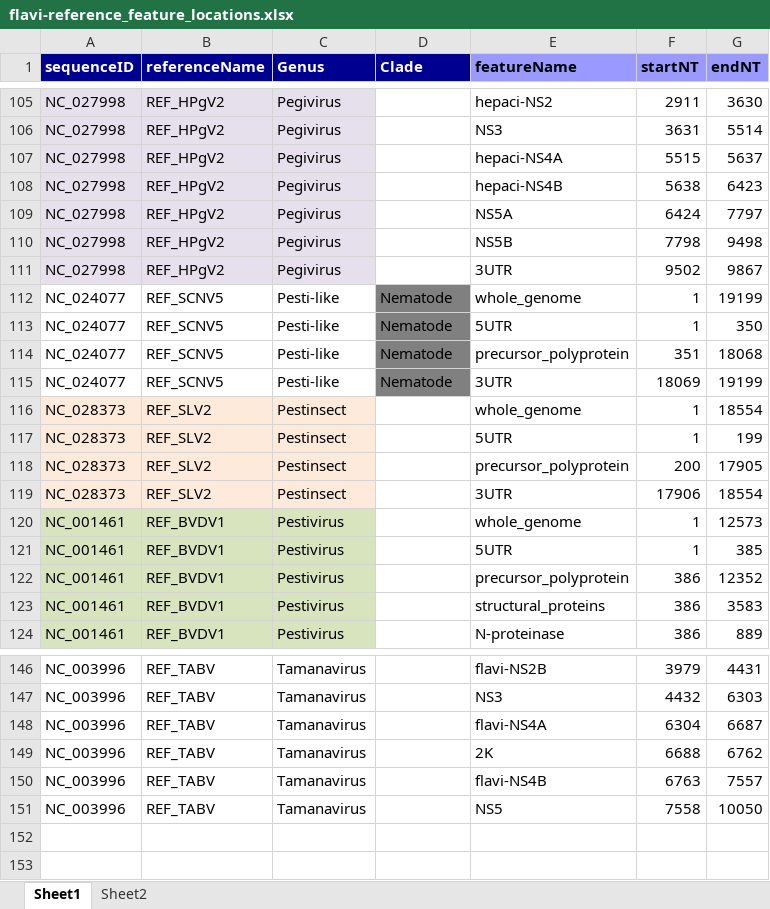
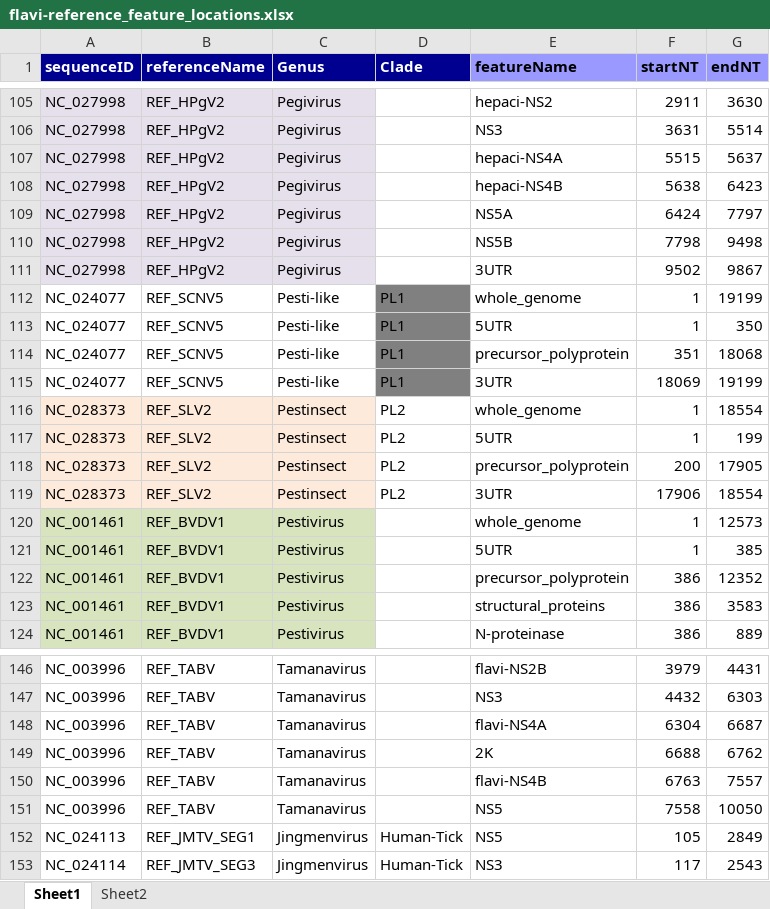
Before and after one commit to giffordlabcvr/Flavivirus-GLUE, an Excel workbook: tabular/flavi-reference_feature_locations.xlsx, sheet Sheet1, drawn as a sheet; only a part is shown, gaps mark what is left out; values as stored, in another font and other column widths than the file's, no borders; the diff names each change by its address in the sheet, - before the commit and + after, or states it on an @@ line.

Commit message:
Added feature locations for Jingmenviruses

```diff
--- a/tabular/flavi-reference_feature_locations.xlsx (sheet Sheet1)
+++ b/tabular/flavi-reference_feature_locations.xlsx (sheet Sheet1)
-D112:D115 (Clade): Nematode
+D112:D115 (Clade): PL1
-D116:D119 (Clade): (empty)
+D116:D119 (Clade): PL2
+row 152: NC_024113 | REF_JMTV_SEG1 | Jingmenvirus | Human-Tick | NS5 | 105 | 2849
+row 153: NC_024114 | REF_JMTV_SEG3 | Jingmenvirus | Human-Tick | NS3 | 117 | 2543
```
Also changed, not shown: 1 other file.
